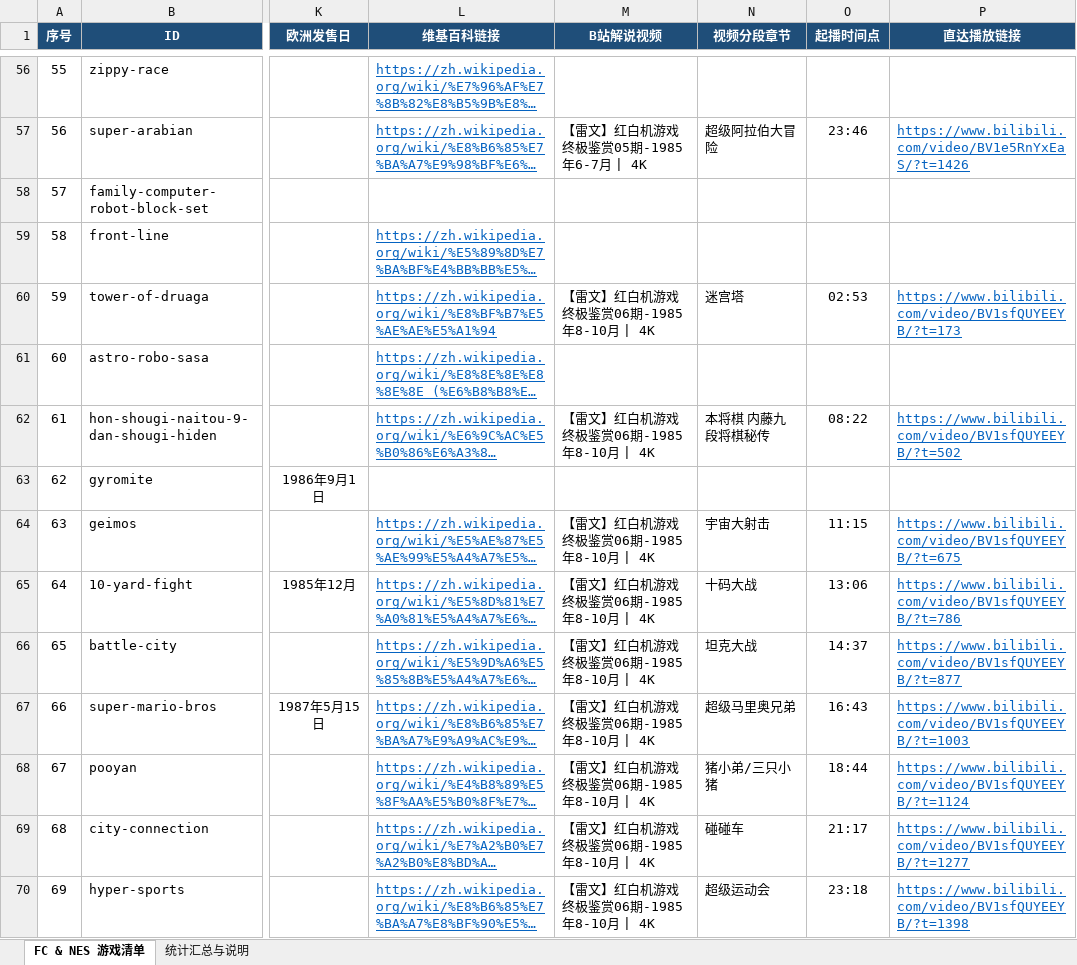
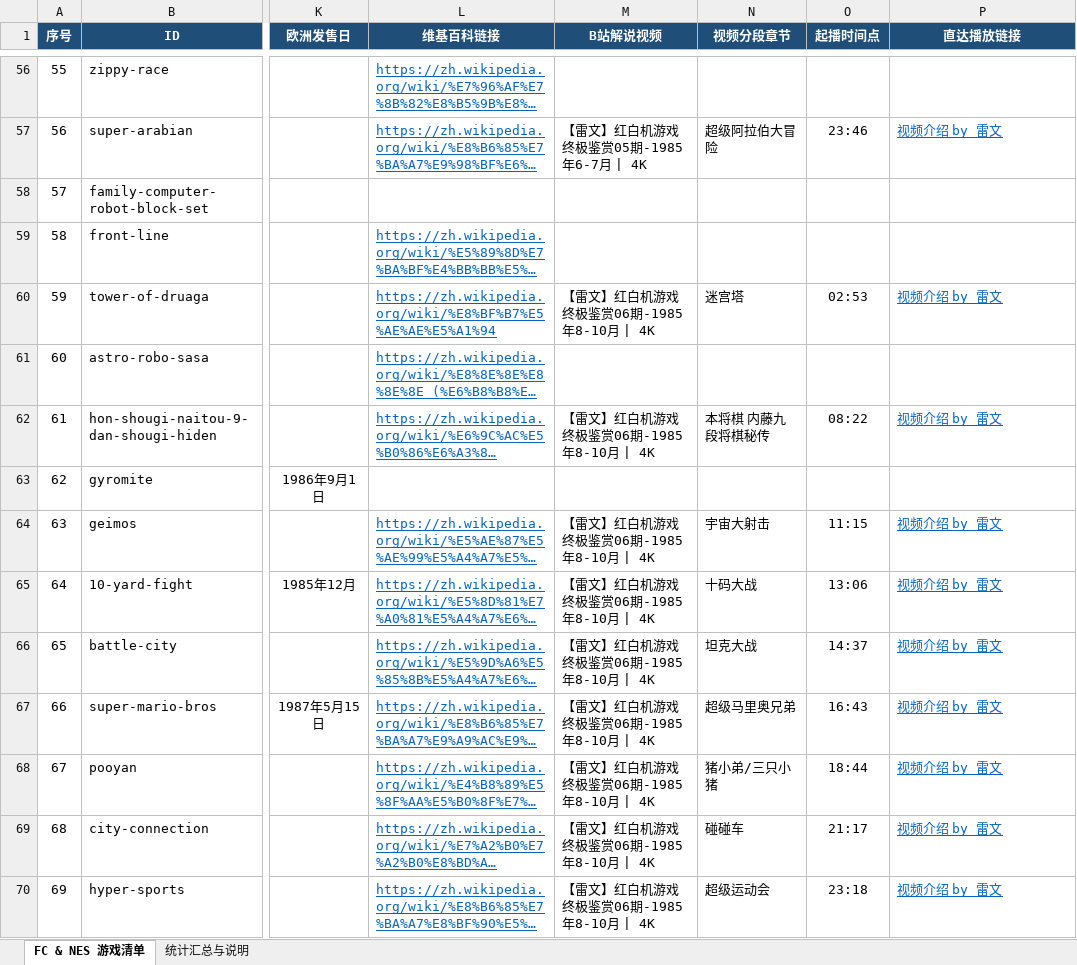
Before and after one commit to digiprospector/emu-rom-info, an Excel workbook: data/fc_nes_games.xlsx, sheet FC & NES 游戏清单, drawn as a sheet; only a part is shown, gaps mark what is left out; long unchanged cells end in …; values as stored, in another font and other column widths than the file's, no borders; the diff covers the shown part only; the diff names each change by its address in the sheet, - before the commit and + after, or states it on an @@ line.

Commit message:
feat(ui): 优化视频链接文案为“视频介绍 by 雷文”并精简页面表格列
- 视频文案优化：页面表格、海报卡片、详情弹窗与 Excel 导出的视频链接文本统一优化为“视频介绍 by 雷文”
- 页面表格精简：移除密集表格中的“跨区属性”列，释放列宽使双行子格子展示更舒展
- 质量断言：更新 fetch_fc_nes.py 中的断言校验，重新编译 data/fc_nes_games.html 与 data/fc_nes_games.xlsx

```diff
--- a/data/fc_nes_games.xlsx (sheet FC & NES 游戏清单)
+++ b/data/fc_nes_games.xlsx (sheet FC & NES 游戏清单)
-P57 (直达播放链接): https://www.bilibili.com/video/BV1e5RnYxEaS/?t=1426
+P57 (直达播放链接): 视频介绍 by 雷文
-P60 (直达播放链接): https://www.bilibili.com/video/BV1sfQUYEEYB/?t=173
+P60 (直达播放链接): 视频介绍 by 雷文
-P62 (直达播放链接): https://www.bilibili.com/video/BV1sfQUYEEYB/?t=502
+P62 (直达播放链接): 视频介绍 by 雷文
-P64 (直达播放链接): https://www.bilibili.com/video/BV1sfQUYEEYB/?t=675
+P64 (直达播放链接): 视频介绍 by 雷文
-P65 (直达播放链接): https://www.bilibili.com/video/BV1sfQUYEEYB/?t=786
+P65 (直达播放链接): 视频介绍 by 雷文
-P66 (直达播放链接): https://www.bilibili.com/video/BV1sfQUYEEYB/?t=877
+P66 (直达播放链接): 视频介绍 by 雷文
-P67 (直达播放链接): https://www.bilibili.com/video/BV1sfQUYEEYB/?t=1003
+P67 (直达播放链接): 视频介绍 by 雷文
-P68 (直达播放链接): https://www.bilibili.com/video/BV1sfQUYEEYB/?t=1124
+P68 (直达播放链接): 视频介绍 by 雷文
-P69 (直达播放链接): https://www.bilibili.com/video/BV1sfQUYEEYB/?t=1277
+P69 (直达播放链接): 视频介绍 by 雷文
-P70 (直达播放链接): https://www.bilibili.com/video/BV1sfQUYEEYB/?t=1398
+P70 (直达播放链接): 视频介绍 by 雷文
```
Also changed, not shown: 836 edited cells elsewhere in this sheet, 2 other files.
